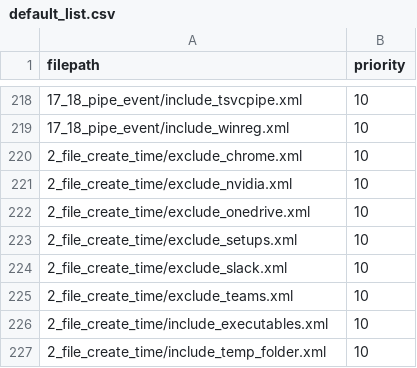
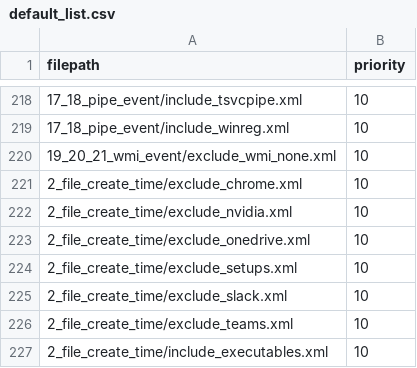
Before and after one commit to olafhartong/sysmon-modular, a CSV file: config_lists/default_list/default_list.csv, drawn as a sheet; only a part is shown, gaps mark what is left out; the shorter side is filled out with more unchanged rows; the diff names each change by its address in the sheet, - before the commit and + after, or states it on an @@ line.

Commit message:
include all wmi and remake config

```diff
--- a/config_lists/default_list/default_list.csv
+++ b/config_lists/default_list/default_list.csv
+row 220: 19_20_21_wmi_event/exclude_wmi_none.xml | 10
```
Also changed, not shown: 2 other files.
